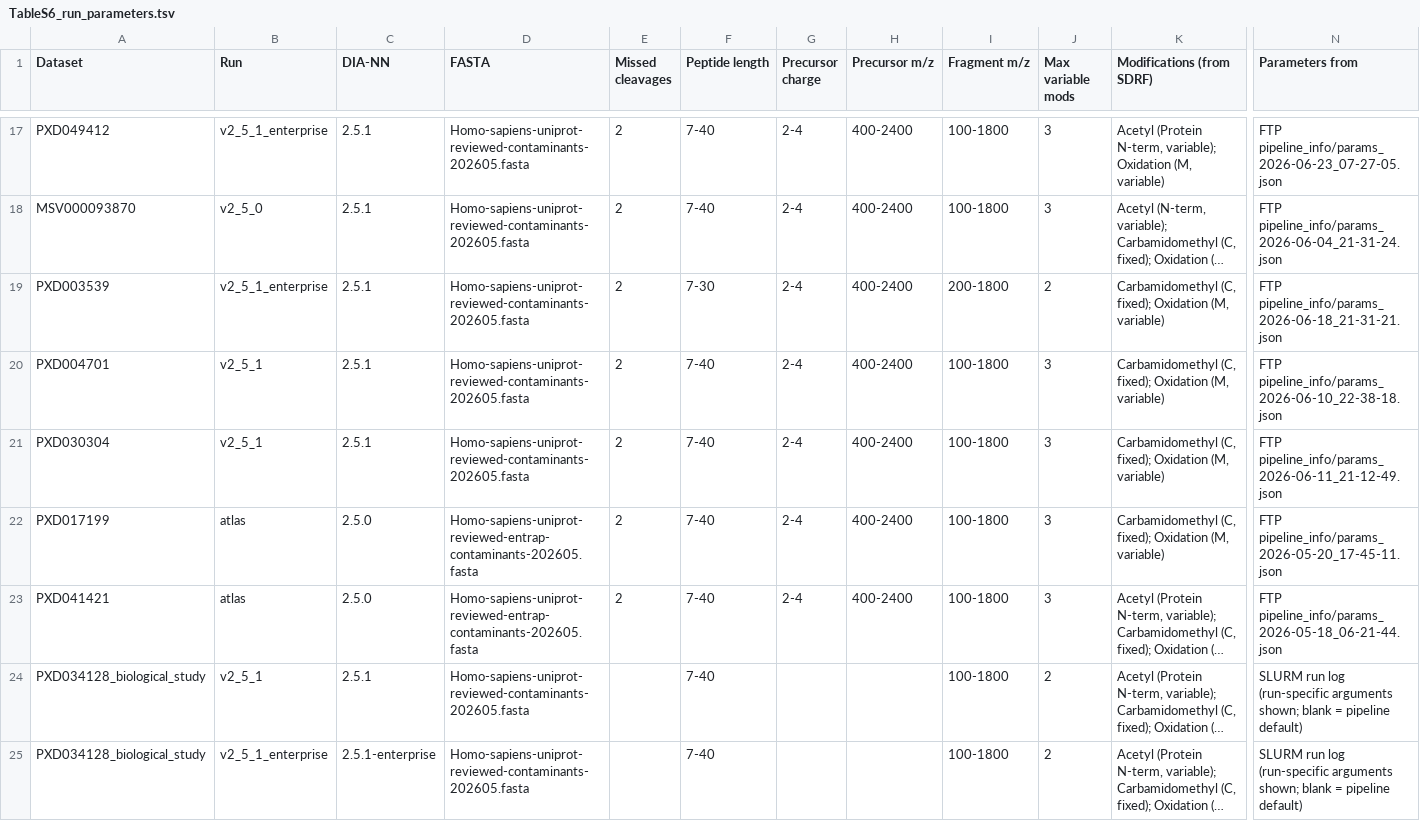
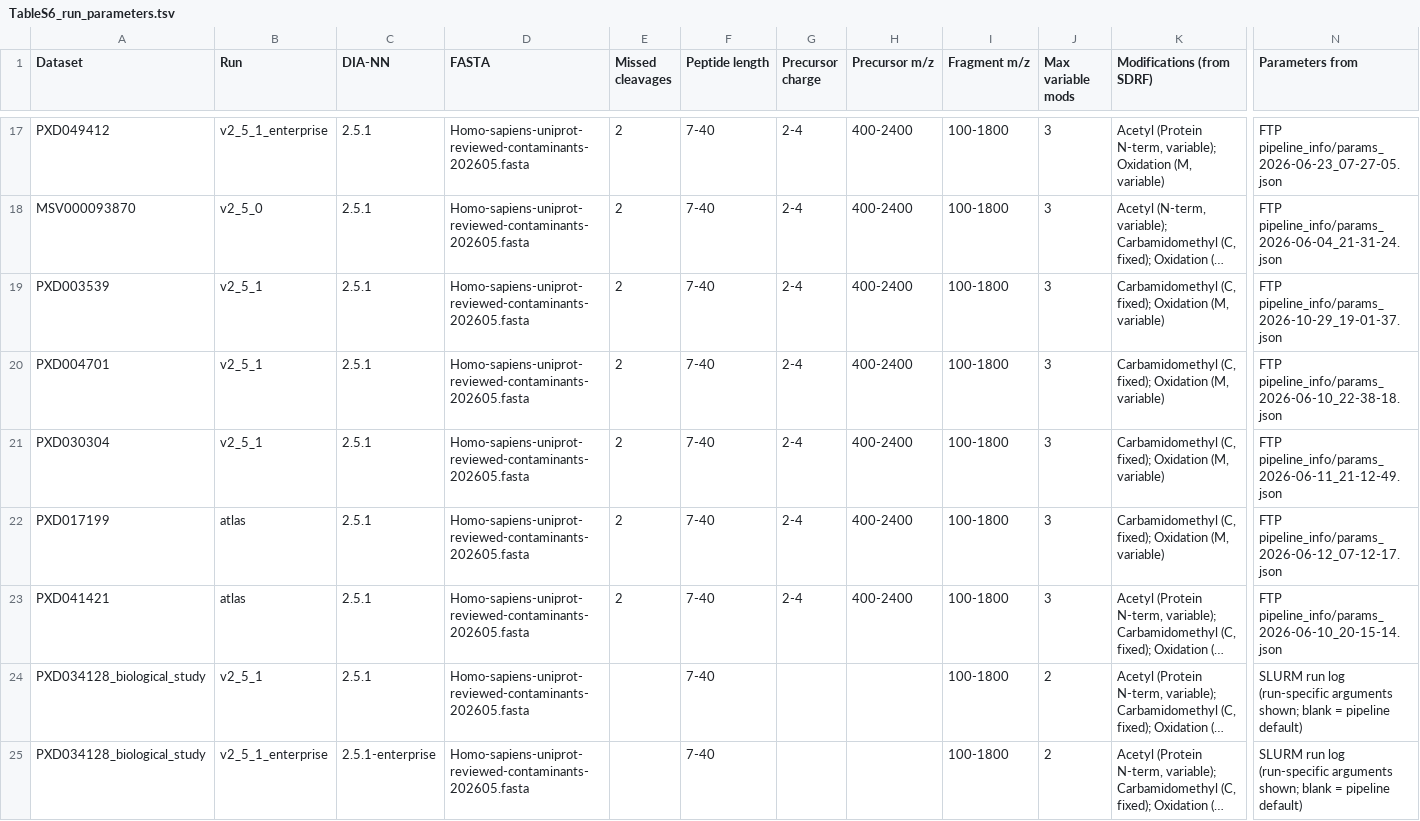
Before and after one commit to ypriverol/quantmsdiann-paper, a TSV file: analysis/figures/review/supplementary_revision/TableS6_run_parameters.tsv, drawn as a sheet; only a part is shown, gaps mark what is left out; long unchanged cells end in …; the diff names each change by its address in the sheet, - before the commit and + after, or states it on an @@ line.

```diff
--- a/analysis/figures/review/supplementary_revision/TableS6_run_parameters.tsv
+++ b/analysis/figures/review/supplementary_revision/TableS6_run_parameters.tsv
-B19 (Run): v2_5_1_enterprise
+B19 (Run): v2_5_1
-F19 (Peptide length): 7-30
+F19 (Peptide length): 7-40
-I19 (Fragment m/z): 200-1800
+I19 (Fragment m/z): 100-1800
-J19 (Max variable mods): 2
+J19 (Max variable mods): 3
-N19 (Parameters from): FTP pipeline_info/params_2026-06-18_21-31-21.json
+N19 (Parameters from): FTP pipeline_info/params_2026-10-29_19-01-37.json
-C22:C23 (DIA-NN): 2.5.0
+C22:C23 (DIA-NN): 2.5.1
-D22:D23 (FASTA): Homo-sapiens-uniprot-reviewed-entrap-contaminants-202605.fasta
+D22:D23 (FASTA): Homo-sapiens-uniprot-reviewed-contaminants-202605.fasta
-N22 (Parameters from): FTP pipeline_info/params_2026-05-20_17-45-11.json
+N22 (Parameters from): FTP pipeline_info/params_2026-06-12_07-12-17.json
-N23 (Parameters from): FTP pipeline_info/params_2026-05-18_06-21-44.json
+N23 (Parameters from): FTP pipeline_info/params_2026-06-10_20-15-14.json
```
Also changed, not shown: sdrf/PXD003539/PXD003539.sdrf.tsv, sdrf/PXD017199/PXD017199.sdrf.tsv, 13 other files.
